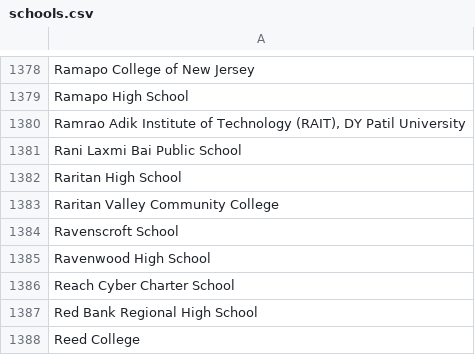
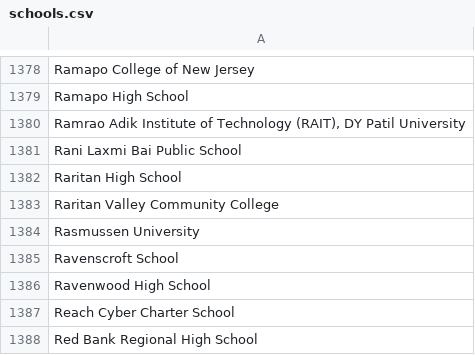
Before and after one commit to MLH/mlh-policies, a CSV file: schools.csv, drawn as a sheet; only a part is shown, gaps mark what is left out; the shorter side is filled out with more unchanged rows; the diff names each change by its address in the sheet, - before the commit and + after, or states it on an @@ line.

Commit message:
Update schools.csv
Looking to add my school Rasmussen University St Cloud Campus

```diff
--- a/schools.csv
+++ b/schools.csv
+row 1384: Rasmussen University
```
